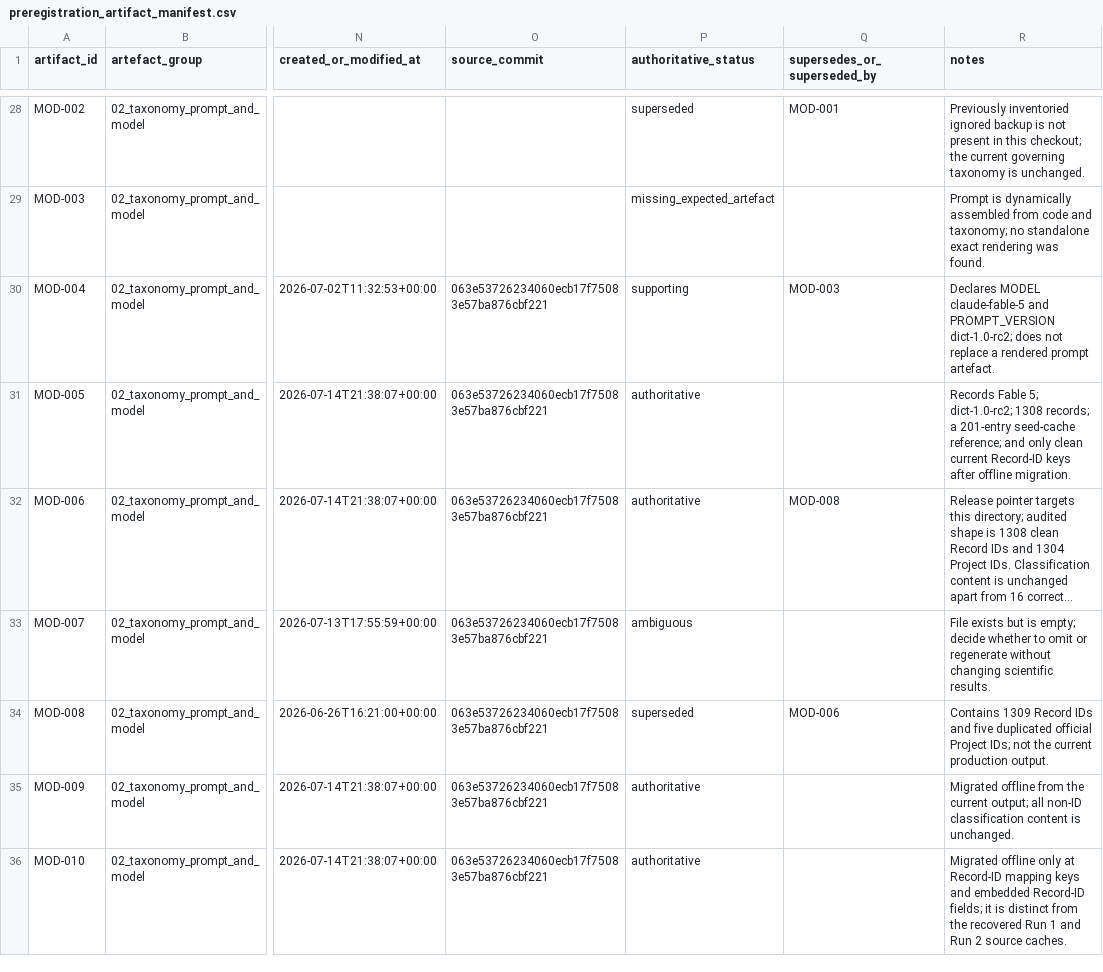
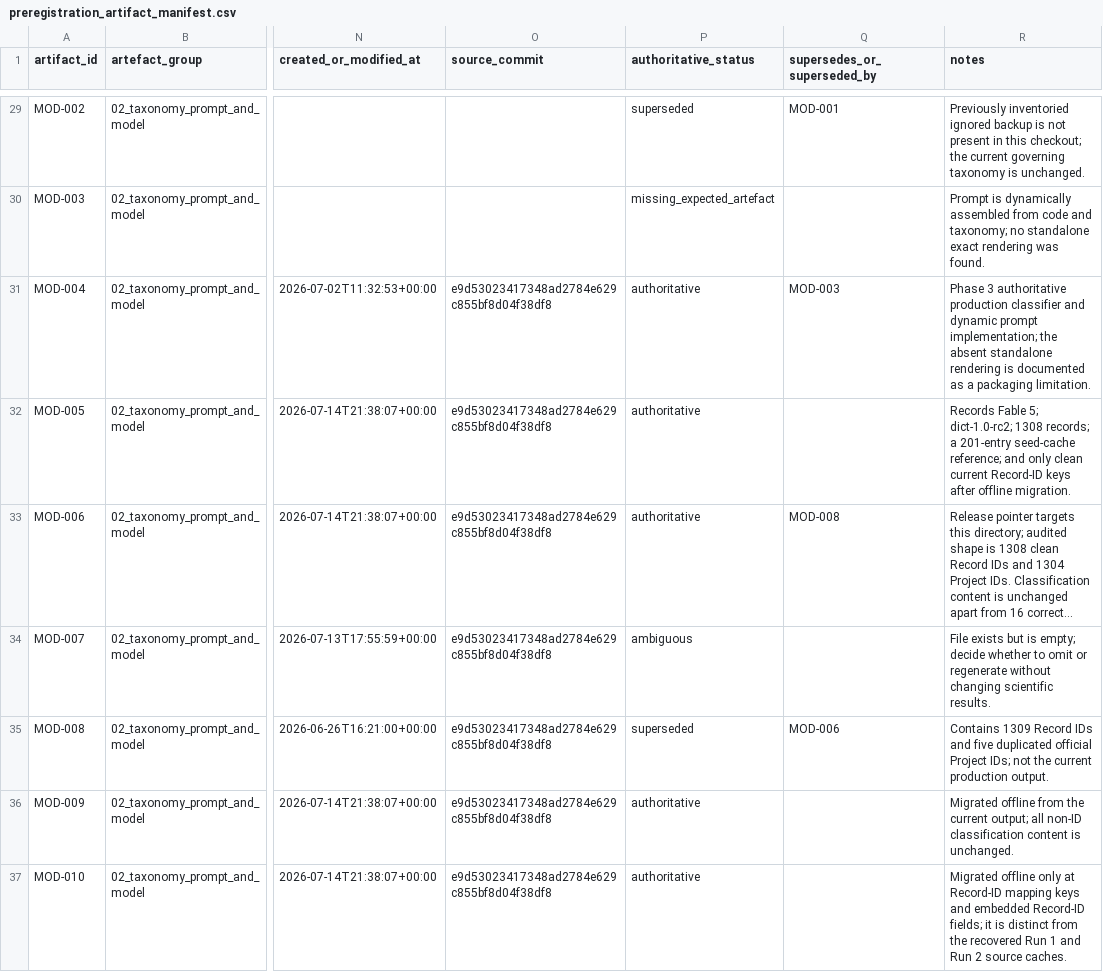
Before and after one commit to balintstewart77/ADR_DEA_project, a CSV file: preregistration/preregistration_artifact_manifest.csv, drawn as a sheet; only a part is shown, gaps mark what is left out; long unchanged cells end in …; addresses are those after the commit; the diff covers the shown part only; the diff names each change by its address in the sheet, - before the commit and + after, or states it on an @@ line.

Commit message:
Complete Phase 3 preregistration release package

```diff
--- a/preregistration/preregistration_artifact_manifest.csv
+++ b/preregistration/preregistration_artifact_manifest.csv
-O31:O37 (source_commit): 063e53726234060ecb17f75083e57ba876cbf221
+O31:O37 (source_commit): e9d53023417348ad2784e629c855bf8d04f38df8
-P31 (authoritative_status): supporting
+P31 (authoritative_status): authoritative
-R31 (notes): Declares MODEL claude-fable-5 and PROMPT_VERSION dict-1.0-rc2; does not replace a rendered prompt artefact.
+R31 (notes): Phase 3 authoritative production classifier and dynamic prompt implementation; the absent standalone rendering is documented as a packaging limitation.
```
Also changed, not shown: 4 added rows and 67 edited cells elsewhere in this file, 11 other files.
